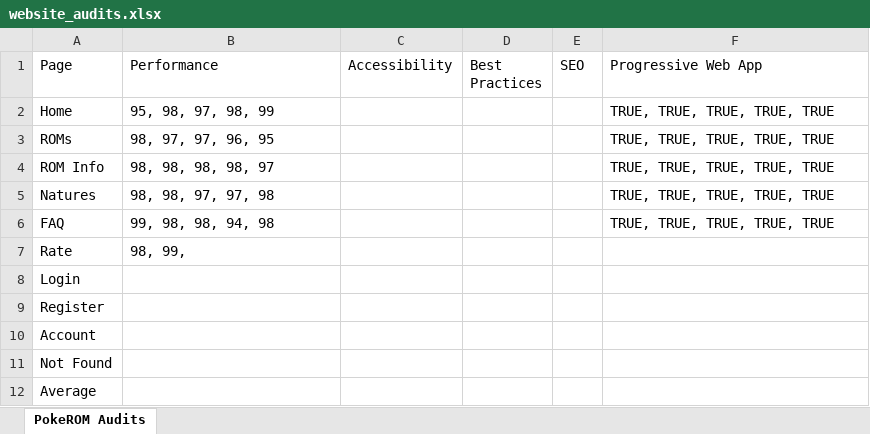
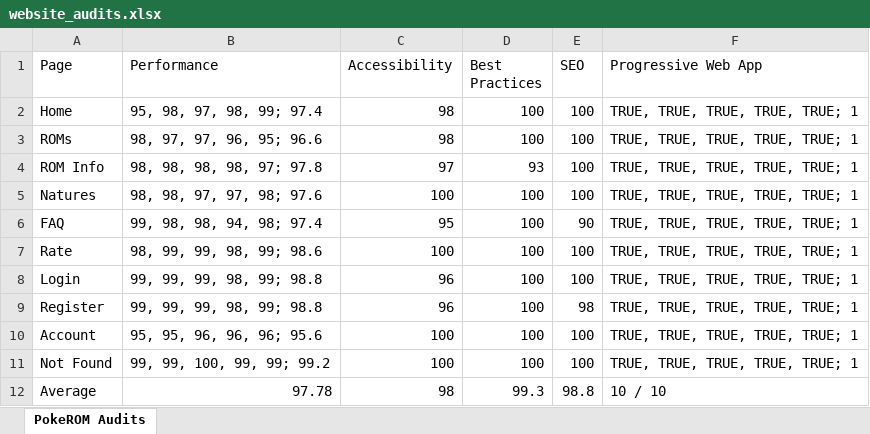
Before and after one commit to bag33188/PokeROM, an Excel workbook: misc/website_audits.xlsx, sheet PokeROM Audits, drawn as a sheet; values as stored, in another font and other column widths than the file's, no borders; the diff names each change by its address in the sheet, - before the commit and + after, or states it on an @@ line.

Commit message:
fix

```diff
--- a/misc/website_audits.xlsx (sheet PokeROM Audits)
+++ b/misc/website_audits.xlsx (sheet PokeROM Audits)
-B2 (Performance): 95, 98, 97, 98, 99
+B2 (Performance): 95, 98, 97, 98, 99; 97.4
-C2:C3 (Accessibility): (empty)
+C2:C3 (Accessibility): 98
-D2:D3 (Best Practices): (empty)
+D2:D3 (Best Practices): 100
-E2:E5 (SEO): (empty)
+E2:E5 (SEO): 100
-F2:F6 (Progressive Web App): TRUE, TRUE, TRUE, TRUE, TRUE
+F2:F6 (Progressive Web App): TRUE, TRUE, TRUE, TRUE, TRUE; 1
-B3 (Performance): 98, 97, 97, 96, 95
+B3 (Performance): 98, 97, 97, 96, 95; 96.6
-B4 (Performance): 98, 98, 98, 98, 97
+B4 (Performance): 98, 98, 98, 98, 97; 97.8
-C4 (Accessibility): (empty)
+C4 (Accessibility): 97
-D4 (Best Practices): (empty)
+D4 (Best Practices): 93
-B5 (Performance): 98, 98, 97, 97, 98
+B5 (Performance): 98, 98, 97, 97, 98; 97.6
-C5 (Accessibility): (empty)
+C5 (Accessibility): 100
-D5:D11 (Best Practices): (empty)
+D5:D11 (Best Practices): 100
-B6 (Performance): 99, 98, 98, 94, 98
+B6 (Performance): 99, 98, 98, 94, 98; 97.4
-C6 (Accessibility): (empty)
+C6 (Accessibility): 95
-E6 (SEO): (empty)
+E6 (SEO): 90
-B7 (Performance): 98, 99,
+B7 (Performance): 98, 99, 99, 98, 99; 98.6
-C7 (Accessibility): (empty)
+C7 (Accessibility): 100
-E7:E8 (SEO): (empty)
+E7:E8 (SEO): 100
-F7:F11 (Progressive Web App): (empty)
+F7:F11 (Progressive Web App): TRUE, TRUE, TRUE, TRUE, TRUE; 1
-B8:B9 (Performance): (empty)
+B8:B9 (Performance): 99, 99, 99, 98, 99; 98.8
-C8:C9 (Accessibility): (empty)
+C8:C9 (Accessibility): 96
-E9 (SEO): (empty)
+E9 (SEO): 98
-B10 (Performance): (empty)
+B10 (Performance): 95, 95, 96, 96, 96; 95.6
-C10:C11 (Accessibility): (empty)
+C10:C11 (Accessibility): 100
-E10:E11 (SEO): (empty)
+E10:E11 (SEO): 100
-B11 (Performance): (empty)
+B11 (Performance): 99, 99, 100, 99, 99; 99.2
-B12 (Performance): (empty)
+B12 (Performance): 97.78
-C12 (Accessibility): (empty)
+C12 (Accessibility): 98
-D12 (Best Practices): (empty)
+D12 (Best Practices): 99.3
-E12 (SEO): (empty)
+E12 (SEO): 98.8
-F12 (Progressive Web App): (empty)
+F12 (Progressive Web App): 10 / 10
```
